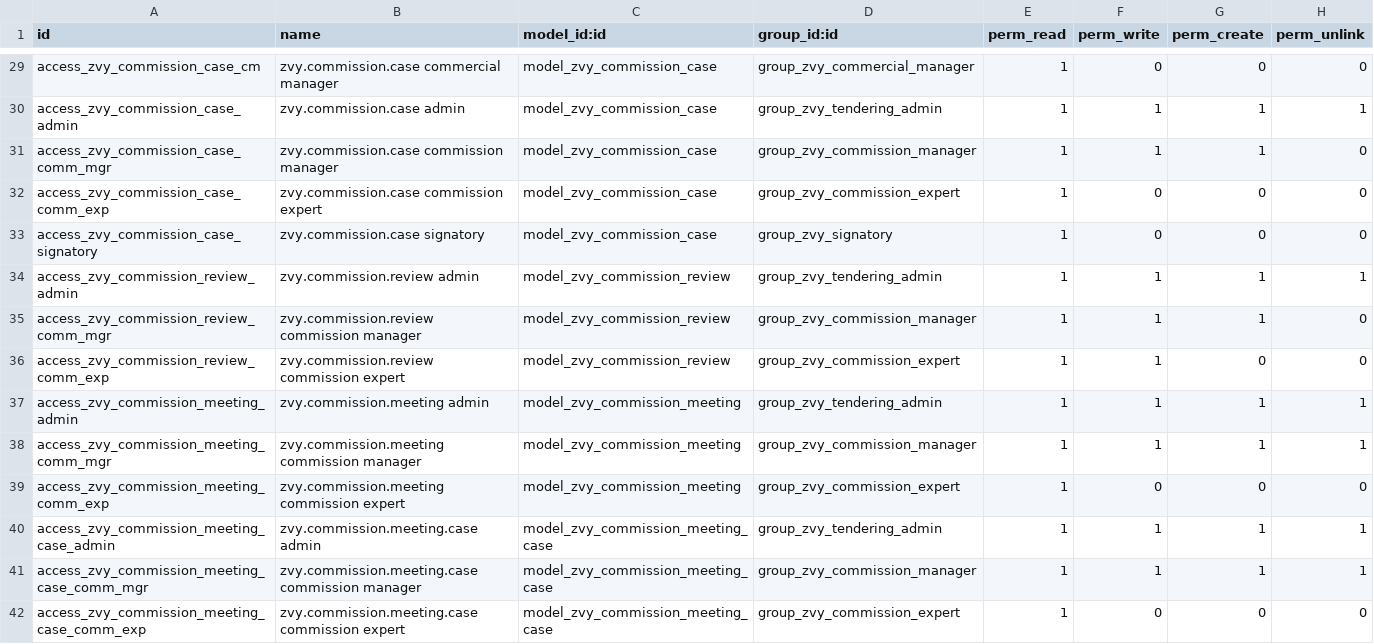
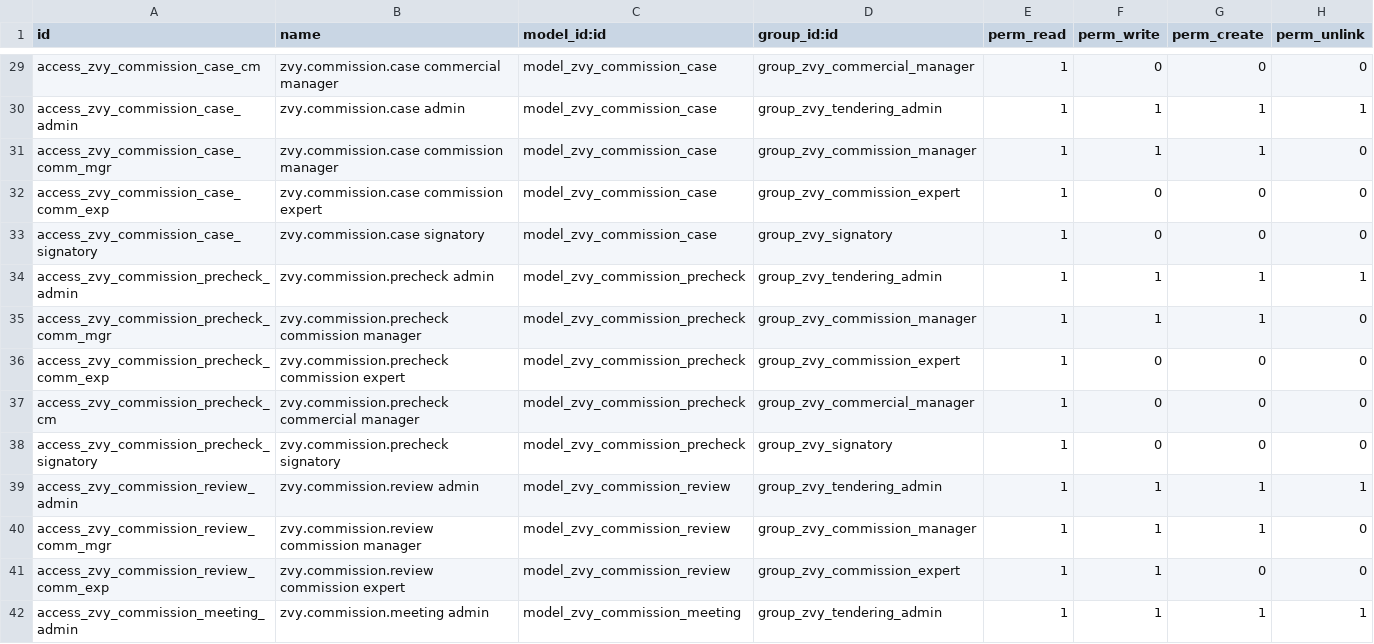
Before and after one commit to MohamadAzarifar/odoo-18-mammut, a CSV file: odoo/addons-mammut/zvy_tendering/security/ir.model.access.csv, drawn as a sheet; only a part is shown, gaps mark what is left out; the shorter side is filled out with more unchanged rows.

Commit message:
[tendering]: Commission pre-checks.

```diff
--- a/odoo/addons-mammut/zvy_tendering/security/ir.model.access.csv
+++ b/odoo/addons-mammut/zvy_tendering/security/ir.model.access.csv
@@ -33,2 +33,7 @@ access_zvy_commission_case_comm_exp,zvy.commission.case commission expert,model_
 access_zvy_commission_case_signatory,zvy.commission.case signatory,model_zvy_commission_case,group_zvy_signatory,1,0,0,0
+access_zvy_commission_precheck_admin,zvy.commission.precheck admin,model_zvy_commission_precheck,group_zvy_tendering_admin,1,1,1,1
+access_zvy_commission_precheck_comm_mgr,zvy.commission.precheck commission manager,model_zvy_commission_precheck,group_zvy_commission_manager,1,1,1,0
+access_zvy_commission_precheck_comm_exp,zvy.commission.precheck commission expert,model_zvy_commission_precheck,group_zvy_commission_expert,1,0,0,0
+access_zvy_commission_precheck_cm,zvy.commission.precheck commercial manager,model_zvy_commission_precheck,group_zvy_commercial_manager,1,0,0,0
+access_zvy_commission_precheck_signatory,zvy.commission.precheck signatory,model_zvy_commission_precheck,group_zvy_signatory,1,0,0,0
 access_zvy_commission_review_admin,zvy.commission.review admin,model_zvy_commission_review,group_zvy_tendering_admin,1,1,1,1
```
Also changed, not shown: 17 other files.
